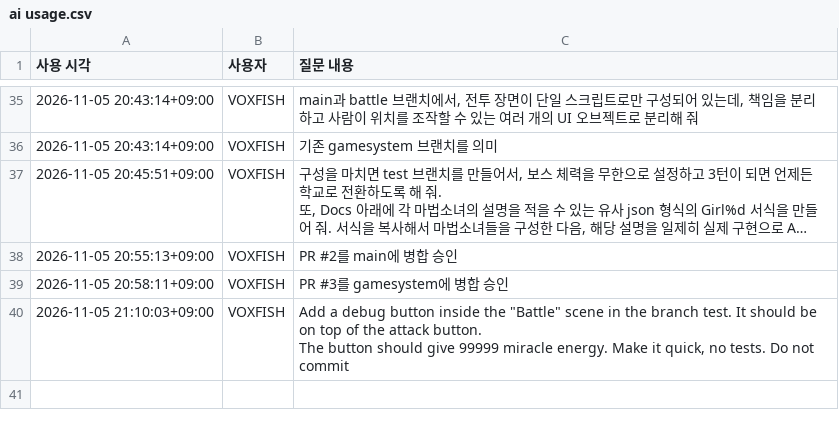
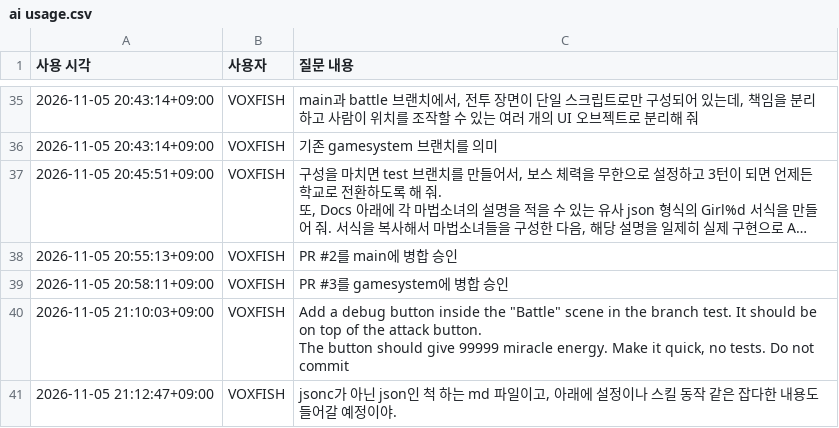
Before and after one commit to VOXFISH/HongikIngan, a CSV file: Docs/ai usage.csv, drawn as a sheet; only a part is shown, gaps mark what is left out; long unchanged cells end in …; the diff names each change by its address in the sheet, - before the commit and + after, or states it on an @@ line.

```diff
--- a/Docs/ai usage.csv
+++ b/Docs/ai usage.csv
+row 41: 2026-11-05 21:12:47+09:00 | VOXFISH | jsonc가 아닌 json인 척 하는 md 파일이고, 아래에 설정이나 스킬 동작 같은 잡다한 내용도 들어갈 예정이야.
```
Also changed, not shown: 4 other files.
